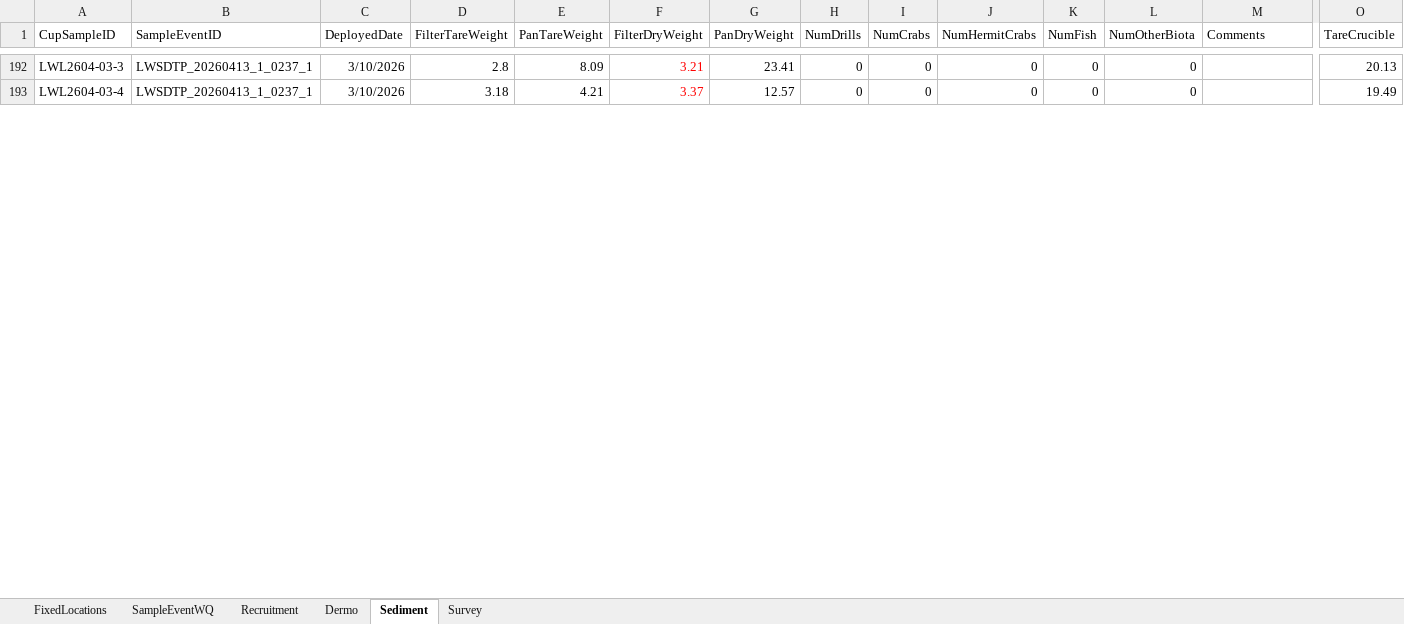
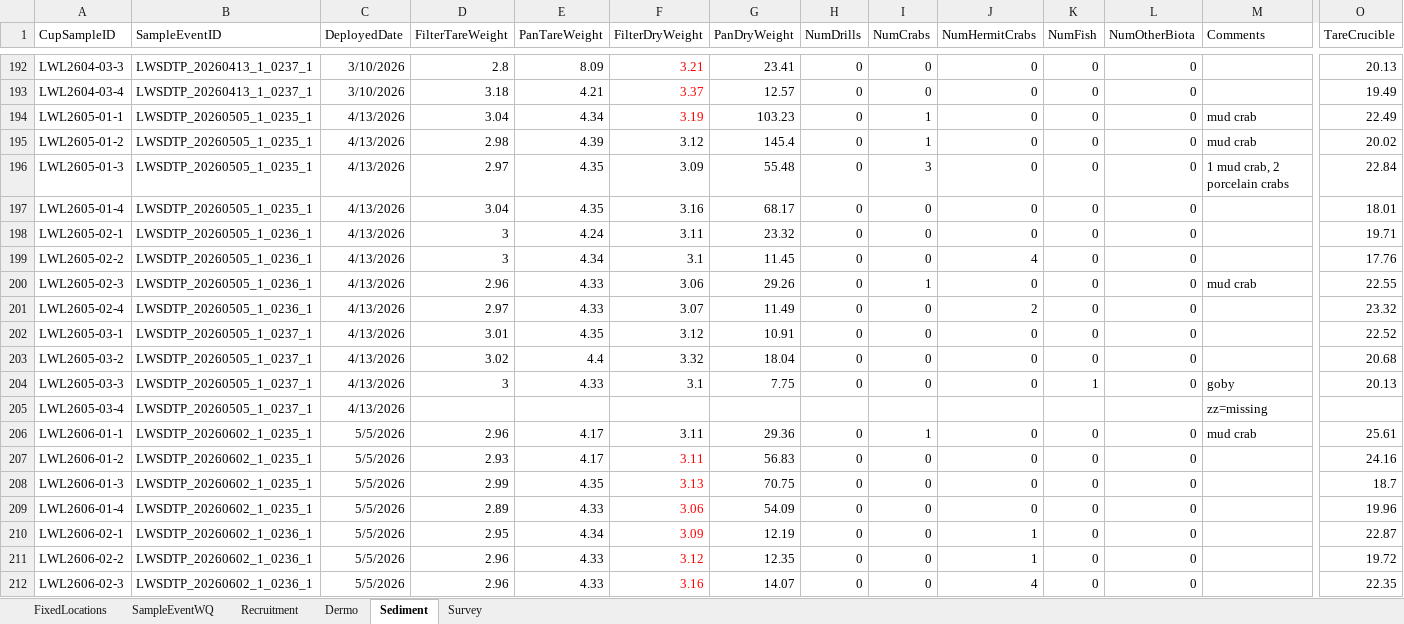
Before and after one commit to E-Levine/Oyster-Reports, an Excel workbook: Monthly/Summary data/CERP_PBC_Monthly_Data.xlsx, sheet Sediment, drawn as a sheet; only a part is shown, gaps mark what is left out; values as stored, in another font and other column widths than the file's, no borders; rows hold the shown columns only; the diff covers the shown part only; the diff names each change by its address in the sheet, - before the commit and + after, or states it on an @@ line.

```diff
--- a/Monthly/Summary data/CERP_PBC_Monthly_Data.xlsx (sheet Sediment)
+++ b/Monthly/Summary data/CERP_PBC_Monthly_Data.xlsx (sheet Sediment)
+row 194: LWL2605-01-1 | LWSDTP_20260505_1_0235_1 | 4/13/2026 | 3.04 | 4.34 | 3.19 | 103.23 | 0 | 1 | 0 | 0 | 0 | mud crab | 22.49
+row 195: LWL2605-01-2 | LWSDTP_20260505_1_0235_1 | 4/13/2026 | 2.98 | 4.39 | 3.12 | 145.4 | 0 | 1 | 0 | 0 | 0 | mud crab | 20.02
+row 196: LWL2605-01-3 | LWSDTP_20260505_1_0235_1 | 4/13/2026 | 2.97 | 4.35 | 3.09 | 55.48 | 0 | 3 | 0 | 0 | 0 | 1 mud crab, 2 porcelain crabs | 22.84
+row 197: LWL2605-01-4 | LWSDTP_20260505_1_0235_1 | 4/13/2026 | 3.04 | 4.35 | 3.16 | 68.17 | 0 | 0 | 0 | 0 | 0 |  | 18.01
+row 198: LWL2605-02-1 | LWSDTP_20260505_1_0236_1 | 4/13/2026 | 3 | 4.24 | 3.11 | 23.32 | 0 | 0 | 0 | 0 | 0 |  | 19.71
+row 199: LWL2605-02-2 | LWSDTP_20260505_1_0236_1 | 4/13/2026 | 3 | 4.34 | 3.1 | 11.45 | 0 | 0 | 4 | 0 | 0 |  | 17.76
+row 200: LWL2605-02-3 | LWSDTP_20260505_1_0236_1 | 4/13/2026 | 2.96 | 4.33 | 3.06 | 29.26 | 0 | 1 | 0 | 0 | 0 | mud crab | 22.55
+row 201: LWL2605-02-4 | LWSDTP_20260505_1_0236_1 | 4/13/2026 | 2.97 | 4.33 | 3.07 | 11.49 | 0 | 0 | 2 | 0 | 0 |  | 23.32
+row 202: LWL2605-03-1 | LWSDTP_20260505_1_0237_1 | 4/13/2026 | 3.01 | 4.35 | 3.12 | 10.91 | 0 | 0 | 0 | 0 | 0 |  | 22.52
+row 203: LWL2605-03-2 | LWSDTP_20260505_1_0237_1 | 4/13/2026 | 3.02 | 4.4 | 3.32 | 18.04 | 0 | 0 | 0 | 0 | 0 |  | 20.68
+row 204: LWL2605-03-3 | LWSDTP_20260505_1_0237_1 | 4/13/2026 | 3 | 4.33 | 3.1 | 7.75 | 0 | 0 | 0 | 1 | 0 | goby | 20.13
+row 205: LWL2605-03-4 | LWSDTP_20260505_1_0237_1 | 4/13/2026 |  |  |  |  |  |  |  |  |  | zz=missing
+row 206: LWL2606-01-1 | LWSDTP_20260602_1_0235_1 | 5/5/2026 | 2.96 | 4.17 | 3.11 | 29.36 | 0 | 1 | 0 | 0 | 0 | mud crab | 25.61
+row 207: LWL2606-01-2 | LWSDTP_20260602_1_0235_1 | 5/5/2026 | 2.93 | 4.17 | 3.11 | 56.83 | 0 | 0 | 0 | 0 | 0 |  | 24.16
+row 208: LWL2606-01-3 | LWSDTP_20260602_1_0235_1 | 5/5/2026 | 2.99 | 4.35 | 3.13 | 70.75 | 0 | 0 | 0 | 0 | 0 |  | 18.7
+row 209: LWL2606-01-4 | LWSDTP_20260602_1_0235_1 | 5/5/2026 | 2.89 | 4.33 | 3.06 | 54.09 | 0 | 0 | 0 | 0 | 0 |  | 19.96
+row 210: LWL2606-02-1 | LWSDTP_20260602_1_0236_1 | 5/5/2026 | 2.95 | 4.34 | 3.09 | 12.19 | 0 | 0 | 1 | 0 | 0 |  | 22.87
+row 211: LWL2606-02-2 | LWSDTP_20260602_1_0236_1 | 5/5/2026 | 2.96 | 4.33 | 3.12 | 12.35 | 0 | 0 | 1 | 0 | 0 |  | 19.72
+row 212: LWL2606-02-3 | LWSDTP_20260602_1_0236_1 | 5/5/2026 | 2.96 | 4.33 | 3.16 | 14.07 | 0 | 0 | 4 | 0 | 0 |  | 22.35
```
Also changed, not shown: 53 added rows and cell formats elsewhere in this sheet, sheet Recruitment, sheet Dermo, sheet SampleEventWQ, sheet Survey, 1 other file.
